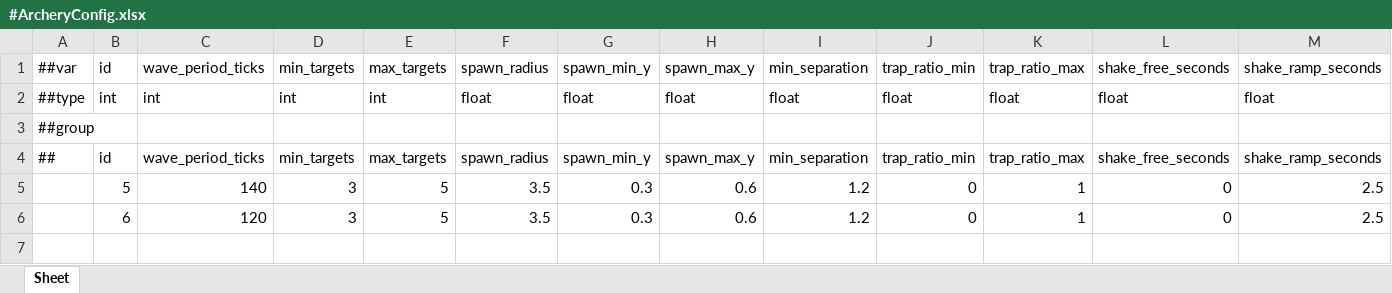
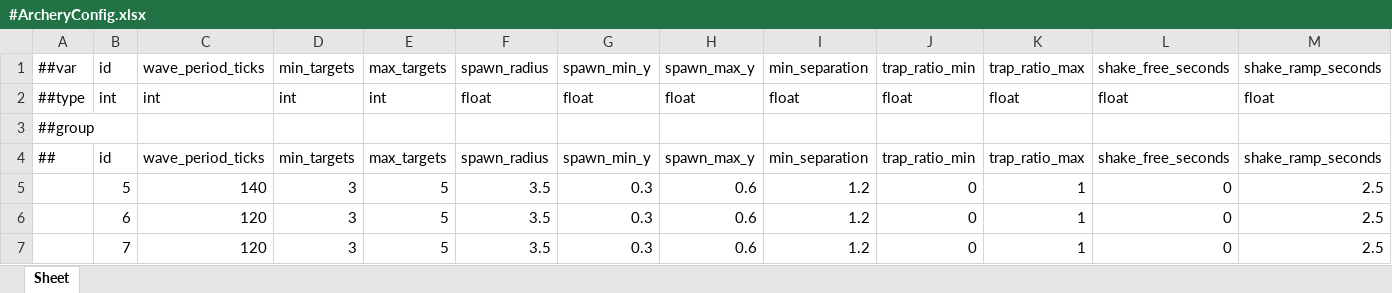
Before and after one commit to Baeinsoo/infrastructure, an Excel workbook: table/Datas/#ArcheryConfig.xlsx, sheet Sheet, drawn as a sheet; only a part is shown; values as stored, in another font and other column widths than the file's, no borders; rows hold the shown columns only; the diff names each change by its address in the sheet, - before the commit and + after, or states it on an @@ line.

```diff
--- a/table/Datas/#ArcheryConfig.xlsx (sheet Sheet)
+++ b/table/Datas/#ArcheryConfig.xlsx (sheet Sheet)
+row 7:  | 7 | 120 | 3 | 5 | 3.5 | 0.3 | 0.6 | 1.2 | 0 | 1 | 0 | 2.5
```
Also changed, not shown: table/Datas/#ArcheryRange.xlsx, table/Datas/#Map.xlsx.
